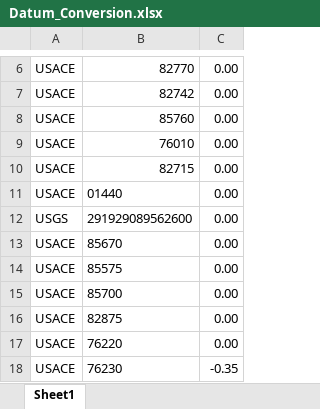
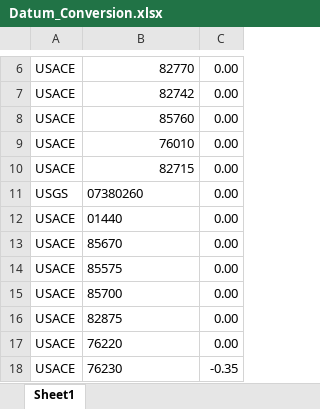
Before and after one commit to StormSurgeLive/asgs, an Excel workbook: output/cpra_postproc/Datum_Conversion.xlsx, sheet Sheet1, drawn as a sheet; only a part is shown, gaps mark what is left out; values as stored, in another font and other column widths than the file's, no borders; removed rows and columns are numbered as before the commit, all else as after; the diff names each change by its address in the sheet, - before the commit and + after, or states it on an @@ line.

```diff
--- a/output/cpra_postproc/Datum_Conversion.xlsx (sheet Sheet1)
+++ b/output/cpra_postproc/Datum_Conversion.xlsx (sheet Sheet1)
+row 11: USGS | 07380260 | 0.00
-row 12: USGS | 291929089562600 | 0.00
```
Also changed, not shown: output/cpra_postproc/Static_Offset.xlsx, 1 other file.
